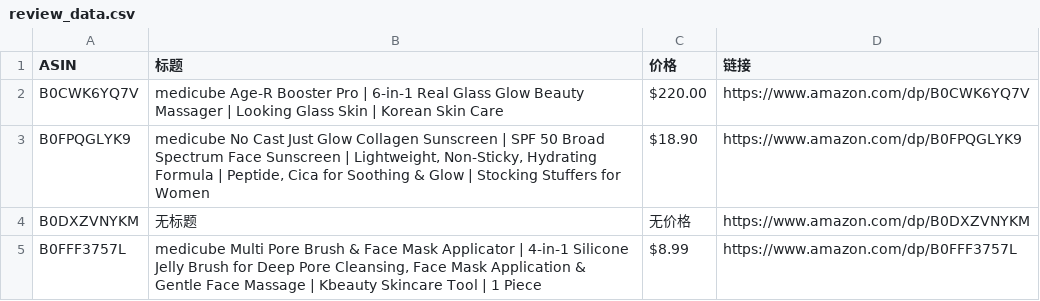
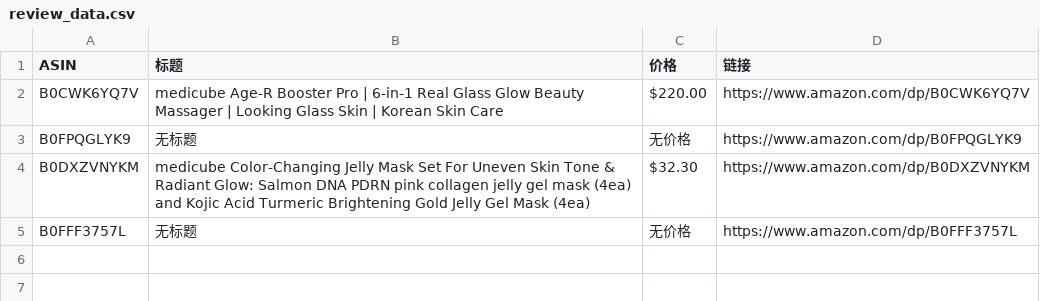
Before and after one commit to wekede01-crypto/Cursor-Review, a CSV file: review_data.csv, drawn as a sheet.

```diff
--- a/review_data.csv
+++ b/review_data.csv
@@ -2,4 +2,4 @@
 B0CWK6YQ7V,medicube Age-R Booster Pro | 6-in-1 Real Glass Glow Beauty Massager | Looking Glass Skin | Korean Skin Care,$220.00,https://www.amazon.com/dp/B0CWK6YQ7V
-B0FPQGLYK9,"medicube No Cast Just Glow Collagen Sunscreen | SPF 50 Broad Spectrum Face Sunscreen | Lightweight, Non-Sticky, Hydrating Formula | Peptide, Cica for Soothing & Glow | Stocking Stuffers for Women",$18.90,https://www.amazon.com/dp/B0FPQGLYK9
-B0DXZVNYKM,无标题,无价格,https://www.amazon.com/dp/B0DXZVNYKM
-B0FFF3757L,"medicube Multi Pore Brush & Face Mask Applicator | 4-in-1 Silicone Jelly Brush for Deep Pore Cleansing, Face Mask Application & Gentle Face Massage | Kbeauty Skincare Tool | 1 Piece",$8.99,https://www.amazon.com/dp/B0FFF3757L
+B0FPQGLYK9,无标题,无价格,https://www.amazon.com/dp/B0FPQGLYK9
+B0DXZVNYKM,medicube Color-Changing Jelly Mask Set For Uneven Skin Tone & Radiant Glow: Salmon DNA PDRN pink collagen jelly gel mask (4ea) and Kojic Acid Turmeric Brightening Gold Jelly Gel Mask (4ea),$32.30,https://www.amazon.com/dp/B0DXZVNYKM
+B0FFF3757L,无标题,无价格,https://www.amazon.com/dp/B0FFF3757L
```
Also changed, not shown: 2 other files.
